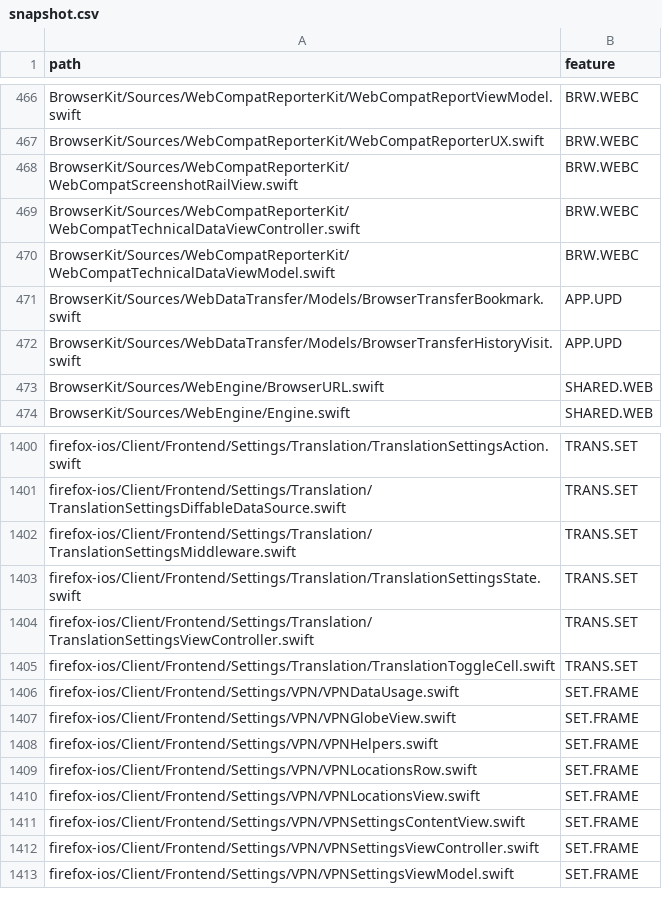
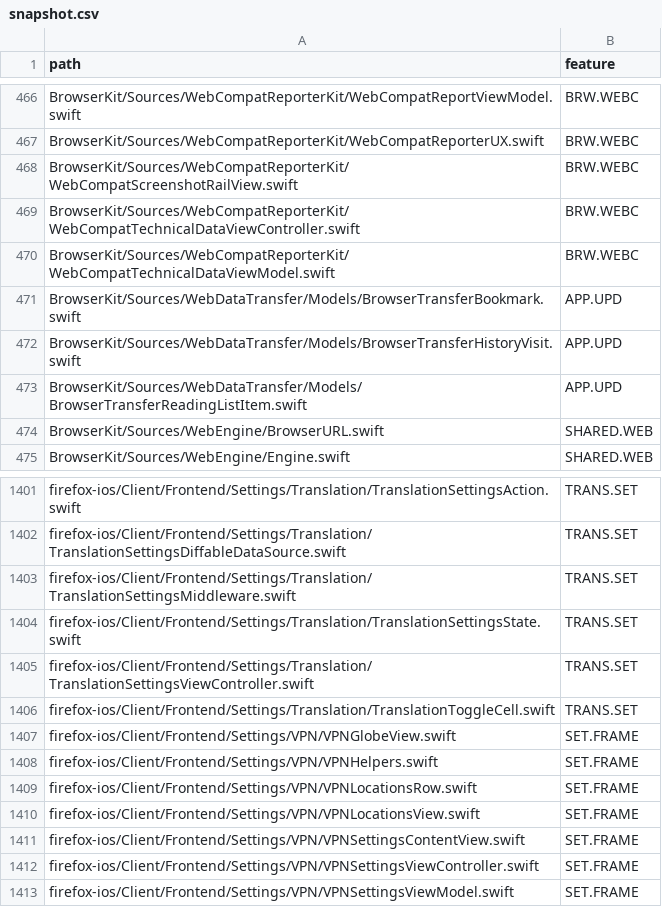
Before and after one commit to mozilla-mobile/testops-tools, a CSV file: mobile-feature-taxonomy/ios/snapshot.csv, drawn as a sheet; only a part is shown, gaps mark what is left out.

```diff
--- a/mobile-feature-taxonomy/ios/snapshot.csv
+++ b/mobile-feature-taxonomy/ios/snapshot.csv
@@ -472,2 +472,3 @@ BrowserKit/Sources/WebDataTransfer/Models/BrowserTransferBookmark.swift,APP.UPD
 BrowserKit/Sources/WebDataTransfer/Models/BrowserTransferHistoryVisit.swift,APP.UPD
+BrowserKit/Sources/WebDataTransfer/Models/BrowserTransferReadingListItem.swift,APP.UPD
 BrowserKit/Sources/WebEngine/BrowserURL.swift,SHARED.WEB
@@ -1405,3 +1406,2 @@ firefox-ios/Client/Frontend/Settings/Translation/TranslationSettingsViewControll
 firefox-ios/Client/Frontend/Settings/Translation/TranslationToggleCell.swift,TRANS.SET
-firefox-ios/Client/Frontend/Settings/VPN/VPNDataUsage.swift,SET.FRAME
 firefox-ios/Client/Frontend/Settings/VPN/VPNGlobeView.swift,SET.FRAME
```
Also changed, not shown: mobile-feature-taxonomy/android/snapshot.csv.
